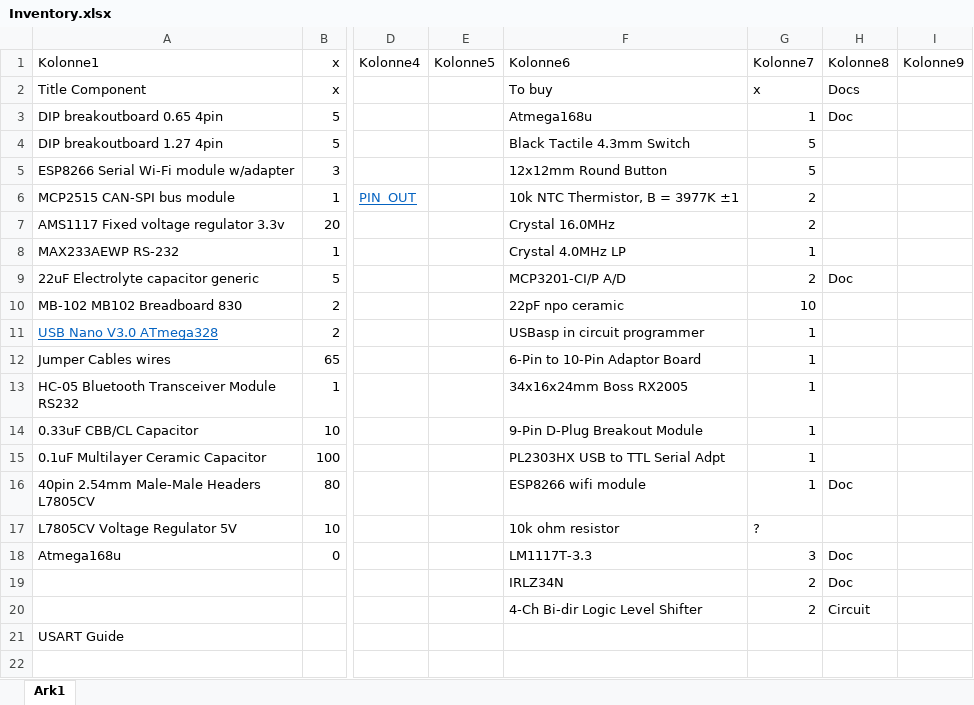
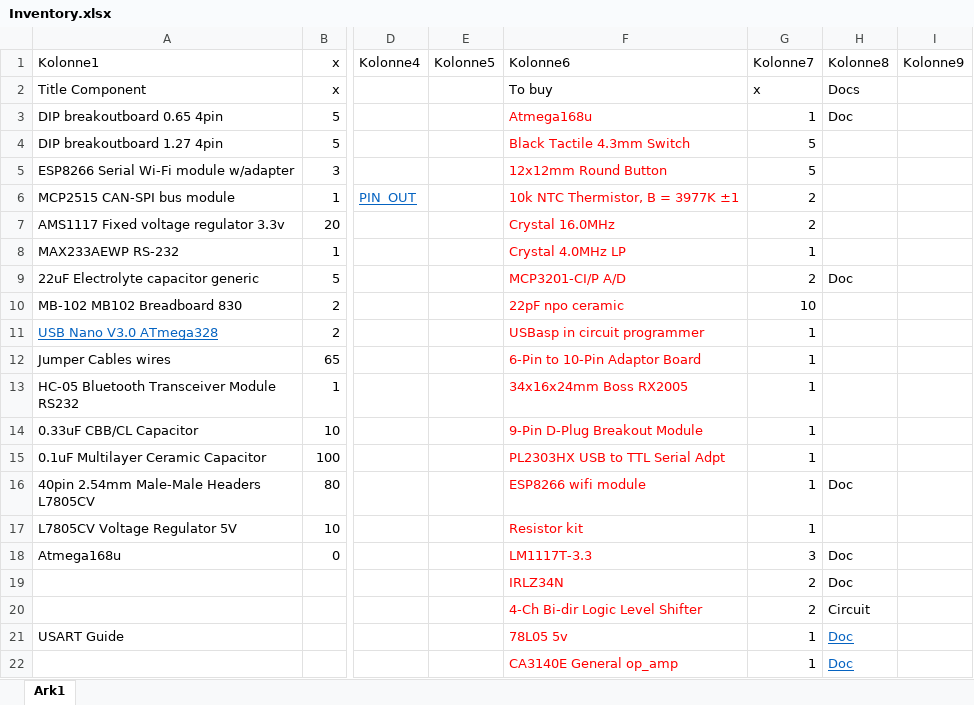
Before and after one commit to Meskedal/TempRegulator, an Excel workbook: Inventory.xlsx, sheet Ark1, drawn as a sheet; only a part is shown, gaps mark what is left out; values as stored, in another font and other column widths than the file's, no borders; table styles not drawn; rows hold the shown columns only; the diff names each change by its address in the sheet, - before the commit and + after, or states it on an @@ line.

Commit message:
Order made

```diff
--- a/Inventory.xlsx (sheet Ark1)
+++ b/Inventory.xlsx (sheet Ark1)
-F3:F20 text colour: black
+F3:F20 text colour: #FF0000
-F17 (Kolonne6): 10k ohm resistor
+F17 (Kolonne6): Resistor kit
-G17 (Kolonne7): ?
+G17 (Kolonne7): 1
-F21 (Kolonne6): (empty)
+F21 (Kolonne6): 78L05 5v
-G21 (Kolonne7): (empty)
+G21 (Kolonne7): 1
-H21 (Kolonne8): (empty)
+H21 (Kolonne8): Doc
+row 22:  |  |  |  | CA3140E General op_amp | 1 | Doc
```
